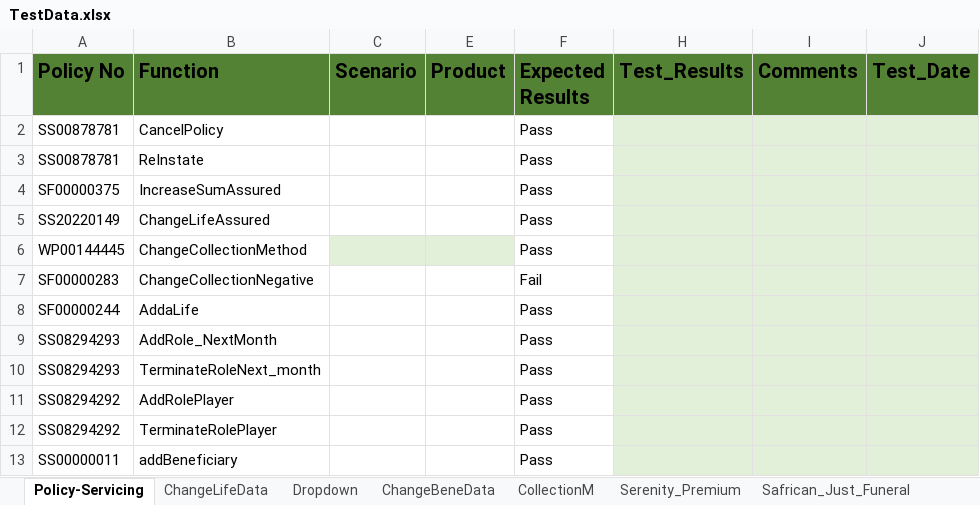
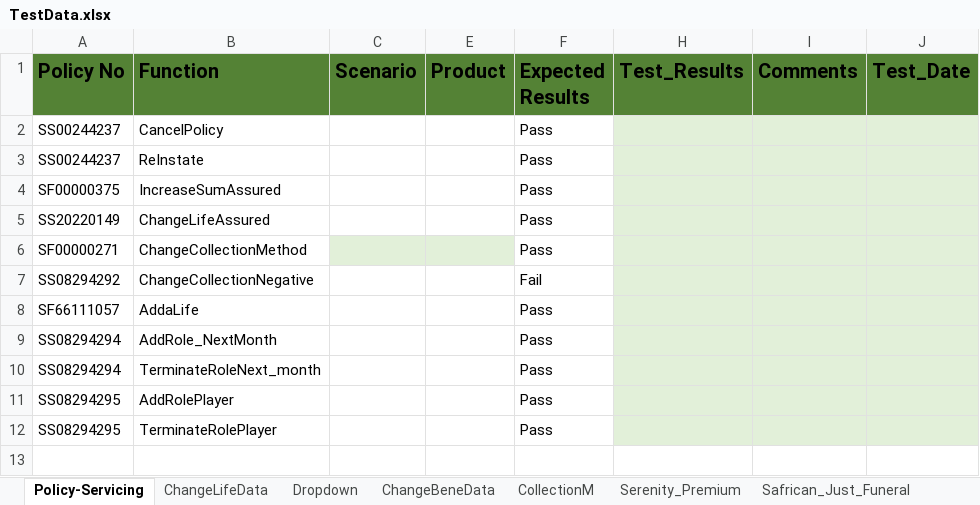
Before and after one commit to Lesedisanlam/ILR_Automation_TestSuite, an Excel workbook: TestData.xlsx, sheet Policy-Servicing, drawn as a sheet; values as stored, in another font and other column widths than the file's, no borders; table styles not drawn; the diff names each change by its address in the sheet, - before the commit and + after, or states it on an @@ line.

```diff
--- a/TestData.xlsx (sheet Policy-Servicing)
+++ b/TestData.xlsx (sheet Policy-Servicing)
-A2:A3 (Policy No): SS00878781
+A2:A3 (Policy No): SS00244237
-A6 (Policy No): WP00144445
+A6 (Policy No): SF00000271
-A7 (Policy No): SF00000283
+A7 (Policy No): SS08294292
-A8 (Policy No): SF00000244
+A8 (Policy No): SF66111057
-A9:A10 (Policy No): SS08294293
+A9:A10 (Policy No): SS08294294
-A11:A12 (Policy No): SS08294292
+A11:A12 (Policy No): SS08294295
-row 13: SS00000011 | addBeneficiary |  |  | Pass
```
Also changed, not shown: sheet ChangeLifeData, sheet CollectionM, sheet AddRole_NextMonth, sheet AddaLife, sheet AddRolePlayer, 4 other files.
